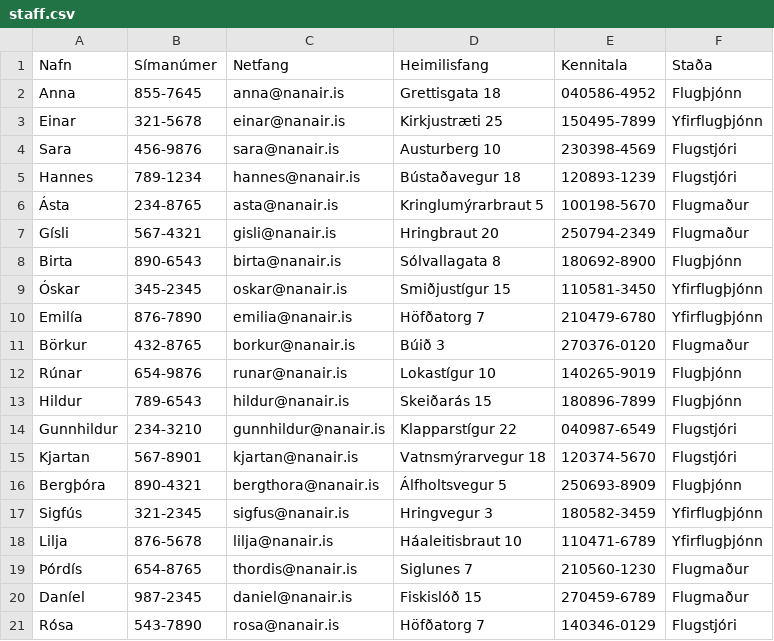
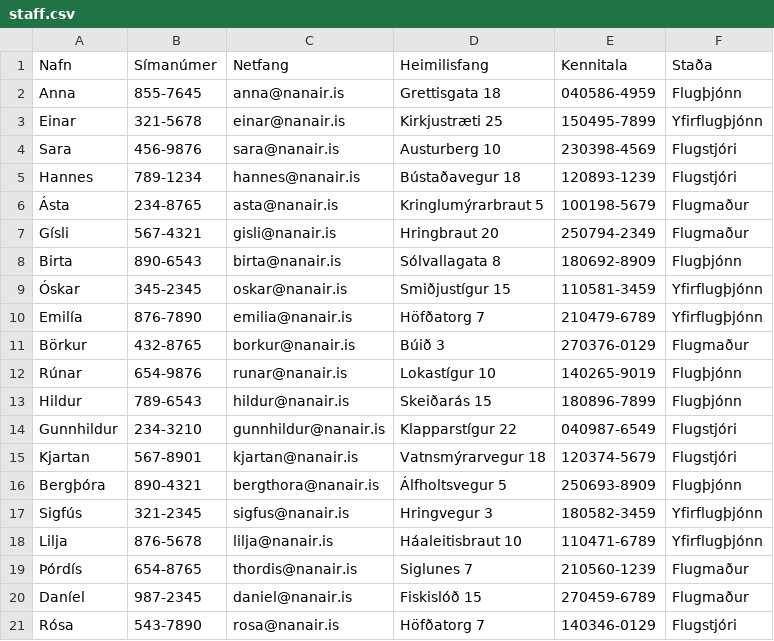
Before and after one commit to boggiben/NaN-Air, a CSV file: files/staff.csv, drawn as a sheet.

Commit message:
staff.csv lagað

```diff
--- a/files/staff.csv
+++ b/files/staff.csv
@@ -1,3 +1,3 @@
 Nafn,Símanúmer,Netfang,Heimilisfang,Kennitala,Staða
-Anna,855-7645,anna@nanair.is,Grettisgata 18,040586-4952,Flugþjónn
+Anna,855-7645,anna@nanair.is,Grettisgata 18,040586-4959,Flugþjónn
 Einar,321-5678,einar@nanair.is,Kirkjustræti 25,150495-7899,Yfirflugþjónn
@@ -5,8 +5,8 @@ Sara,456-9876,sara@nanair.is,Austurberg 10,230398-4569,Flugstjóri
 Hannes,789-1234,hannes@nanair.is,Bústaðavegur 18,120893-1239,Flugstjóri
-Ásta,234-8765,asta@nanair.is,Kringlumýrarbraut 5,100198-5670,Flugmaður
+Ásta,234-8765,asta@nanair.is,Kringlumýrarbraut 5,100198-5679,Flugmaður
 Gísli,567-4321,gisli@nanair.is,Hringbraut 20,250794-2349,Flugmaður
-Birta,890-6543,birta@nanair.is,Sólvallagata 8,180692-8900,Flugþjónn
-Óskar,345-2345,oskar@nanair.is,Smiðjustígur 15,110581-3450,Yfirflugþjónn
-Emilía,876-7890,emilia@nanair.is,Höfðatorg 7,210479-6780,Yfirflugþjónn
-Börkur,432-8765,borkur@nanair.is,Búið 3,270376-0120,Flugmaður
+Birta,890-6543,birta@nanair.is,Sólvallagata 8,180692-8909,Flugþjónn
+Óskar,345-2345,oskar@nanair.is,Smiðjustígur 15,110581-3459,Yfirflugþjónn
+Emilía,876-7890,emilia@nanair.is,Höfðatorg 7,210479-6789,Yfirflugþjónn
+Börkur,432-8765,borkur@nanair.is,Búið 3,270376-0129,Flugmaður
 Rúnar,654-9876,runar@nanair.is,Lokastígur 10,140265-9019,Flugþjónn
@@ -14,3 +14,3 @@ Hildur,789-6543,hildur@nanair.is,Skeiðarás 15,180896-7899,Flugþjónn
 Gunnhildur,234-3210,gunnhildur@nanair.is,Klapparstígur 22,040987-6549,Flugstjóri
-Kjartan,567-8901,kjartan@nanair.is,Vatnsmýrarvegur 18,120374-5670,Flugstjóri
+Kjartan,567-8901,kjartan@nanair.is,Vatnsmýrarvegur 18,120374-5679,Flugstjóri
 Bergþóra,890-4321,bergthora@nanair.is,Álfholtsvegur 5,250693-8909,Flugþjónn
@@ -18,3 +18,3 @@ Sigfús,321-2345,sigfus@nanair.is,Hringvegur 3,180582-3459,Yfirflugþjónn
 Lilja,876-5678,lilja@nanair.is,Háaleitisbraut 10,110471-6789,Yfirflugþjónn
-Þórdís,654-8765,thordis@nanair.is,Siglunes 7,210560-1230,Flugmaður
+Þórdís,654-8765,thordis@nanair.is,Siglunes 7,210560-1239,Flugmaður
 Daníel,987-2345,daniel@nanair.is,Fiskislóð 15,270459-6789,Flugmaður
```
